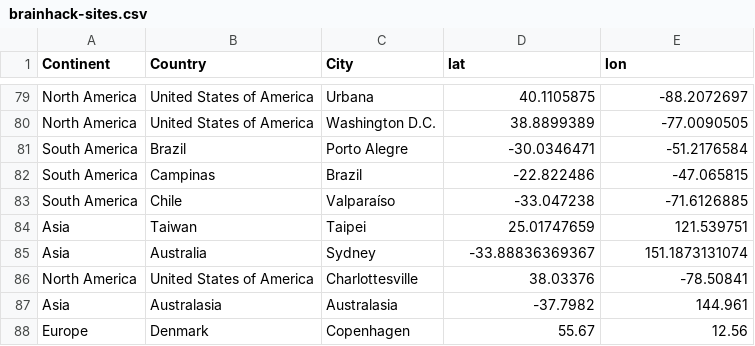
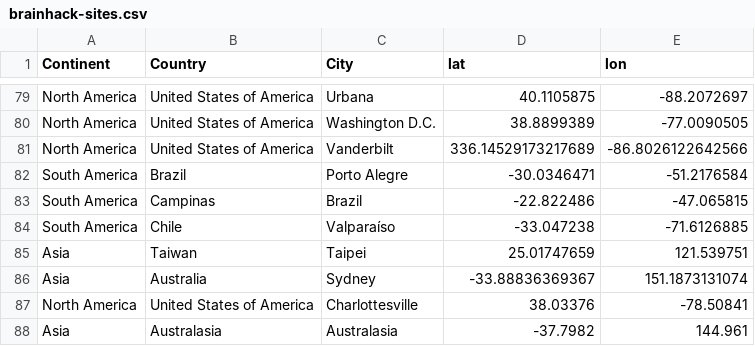
Before and after one commit to brainhackorg/brainhack_jupyter_book, a CSV file: data/brainhack-sites.csv, drawn as a sheet; only a part is shown, gaps mark what is left out; the shorter side is filled out with more unchanged rows; the diff names each change by its address in the sheet, - before the commit and + after, or states it on an @@ line.

```diff
--- a/data/brainhack-sites.csv
+++ b/data/brainhack-sites.csv
+row 81: North America | United States of America | Vanderbilt | 336.14529173217689 | -86.8026122642566
```
Also changed, not shown: data/brainhack-timeline.csv, 8 other files.
